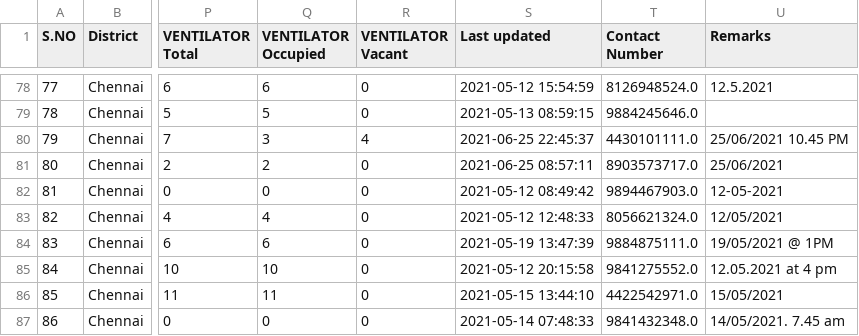
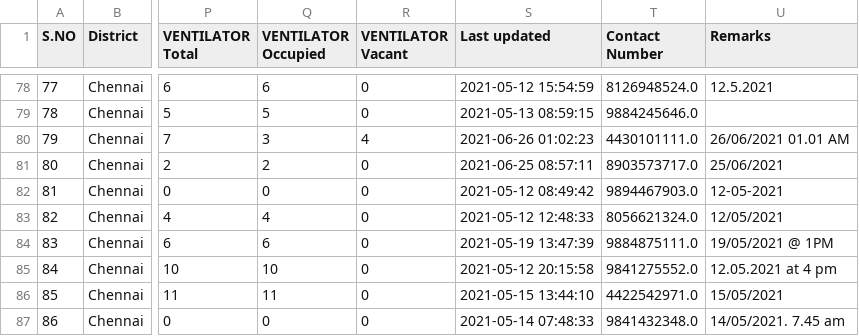
Before and after one commit to mskian/tamil-nadu-covid-beds-api, a CSV file: data/beds.csv, drawn as a sheet; only a part is shown, gaps mark what is left out; the diff names each change by its address in the sheet, - before the commit and + after, or states it on an @@ line.

```diff
--- a/data/beds.csv
+++ b/data/beds.csv
-S80 (Last updated): 2021-06-25 22:45:37
+S80 (Last updated): 2021-06-26 01:02:23
-U80 (Remarks): 25/06/2021 10.45 PM
+U80 (Remarks): 26/06/2021 01.01 AM
```
Also changed, not shown: 1 other file.
